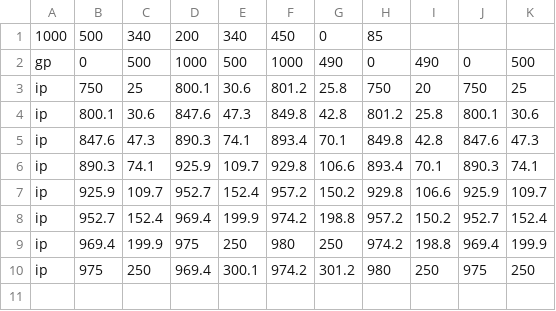
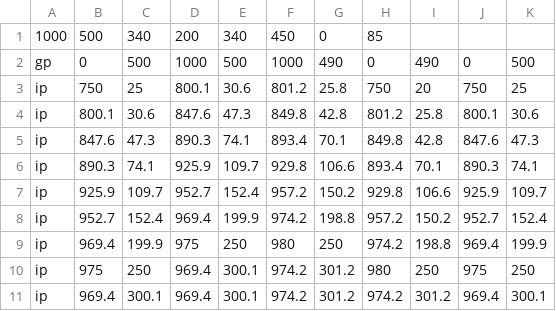
Before and after one commit to BDavisNewmark/Codot, a CSV file: levels/level_11.csv, drawn as a sheet.

```diff
--- a/levels/level_11.csv
+++ b/levels/level_11.csv
@@ -10 +10,2 @@ ip, 969.4, 199.9, 975, 250, 980, 250, 974.2, 198.8, 969.4, 199.9
 ip, 975, 250, 969.4, 300.1, 974.2, 301.2, 980, 250, 975, 250
+ip, 969.4, 300.1, 969.4, 300.1, 974.2, 301.2, 974.2, 301.2, 969.4, 300.1
```
Also changed, not shown: 1 other file.
